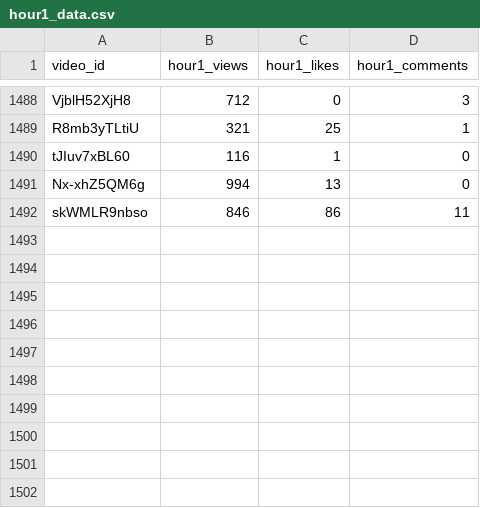
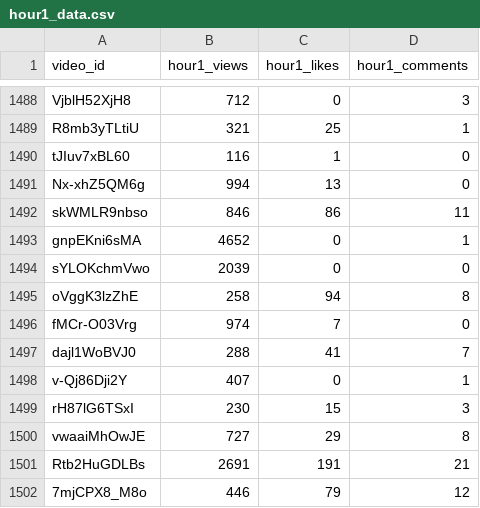
Before and after one commit to jaskiratkalra26/Youtube-Data-Extraction-Pipeline, a CSV file: hour1_data.csv, drawn as a sheet; only a part is shown, gaps mark what is left out; the diff names each change by its address in the sheet, - before the commit and + after, or states it on an @@ line.

```diff
--- a/hour1_data.csv
+++ b/hour1_data.csv
+row 1493: gnpEKni6sMA | 4652 | 0 | 1
+row 1494: sYLOKchmVwo | 2039 | 0 | 0
+row 1495: oVggK3lzZhE | 258 | 94 | 8
+row 1496: fMCr-O03Vrg | 974 | 7 | 0
+row 1497: dajl1WoBVJ0 | 288 | 41 | 7
+row 1498: v-Qj86Dji2Y | 407 | 0 | 1
+row 1499: rH87lG6TSxI | 230 | 15 | 3
+row 1500: vwaaiMhOwJE | 727 | 29 | 8
+row 1501: Rtb2HuGDLBs | 2691 | 191 | 21
+row 1502: 7mjCPX8_M8o | 446 | 79 | 12
```
Also changed, not shown: pending_videos.csv, static_data.csv.
